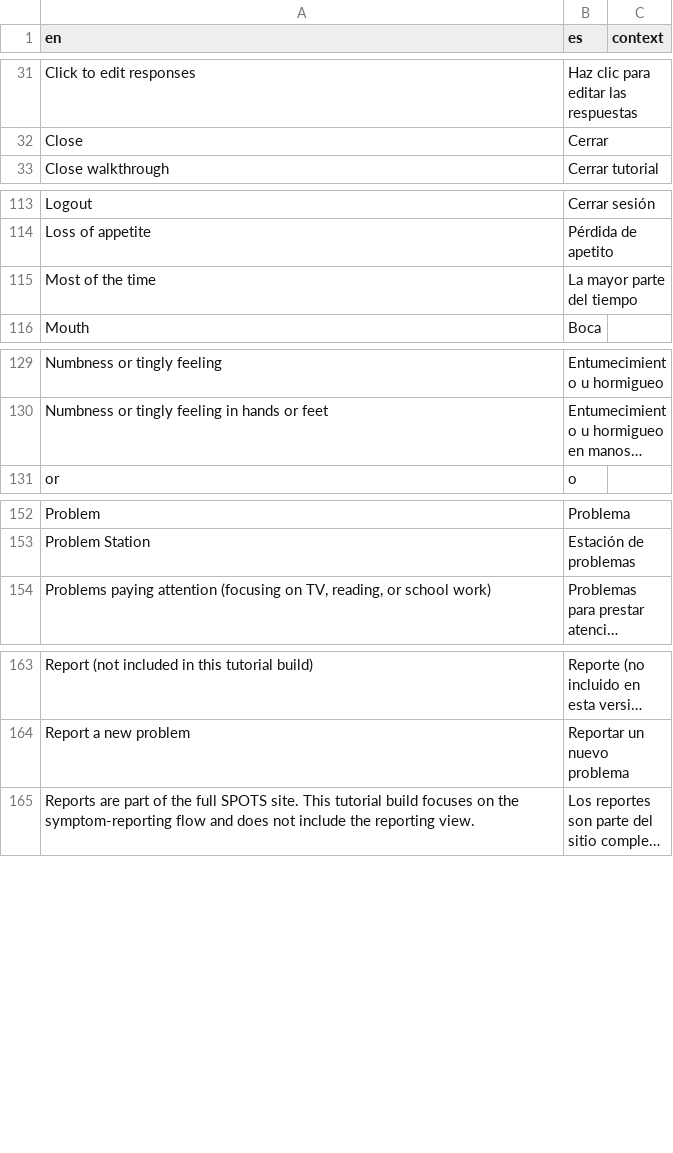
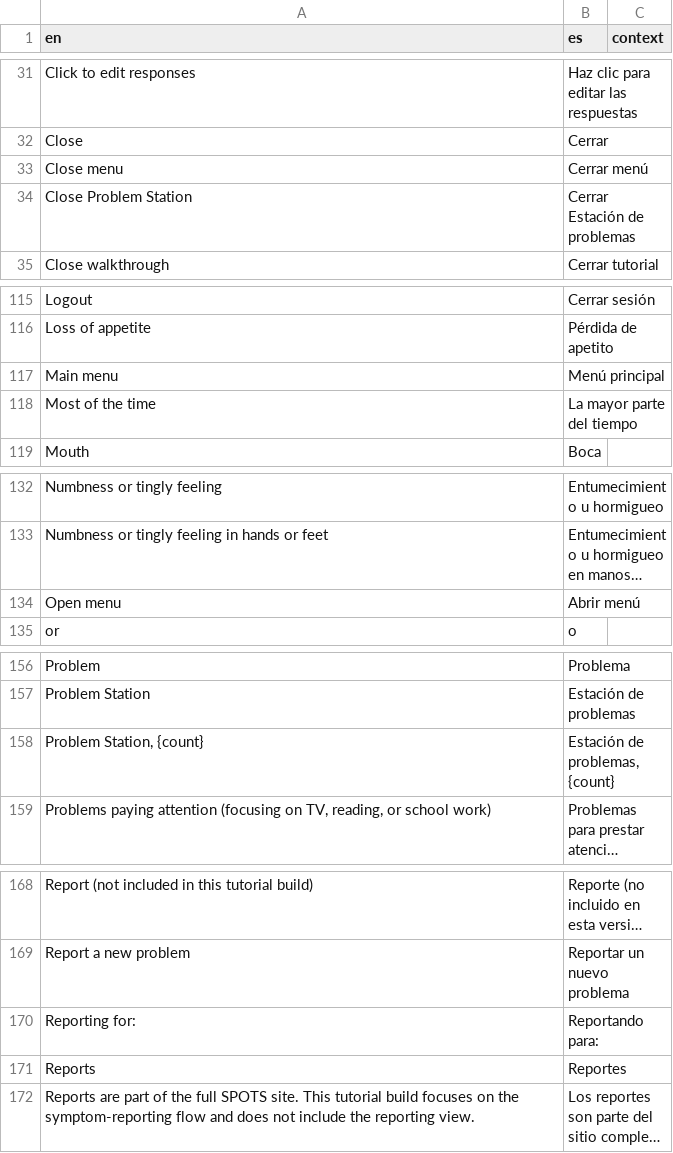
Before and after one commit to luukee/SpotsTutorial, a CSV file: public/translations.csv, drawn as a sheet; only a part is shown, gaps mark what is left out; long unchanged cells end in …; the diff covers the shown part only; the diff names each change by its address in the sheet, - before the commit and + after, or states it on an @@ line.

Commit message:
Match the phone tutorial header to the app and replace alerts with a notice.
Small screens get the wordmark, Problem Station, and hamburger menu. Report and Settings open a closeable dialog instead of a browser alert.

```diff
--- a/public/translations.csv
+++ b/public/translations.csv
+row 33: Close menu | Cerrar menú
+row 34: Close Problem Station | Cerrar Estación de problemas
+row 117: Main menu | Menú principal
+row 134: Open menu | Abrir menú
+row 158: Problem Station, {count} | Estación de problemas, {count}
+row 170: Reporting for: | Reportando para:
+row 171: Reports | Reportes
```
Also changed, not shown: 1 added row elsewhere in this file, 8 other files.
